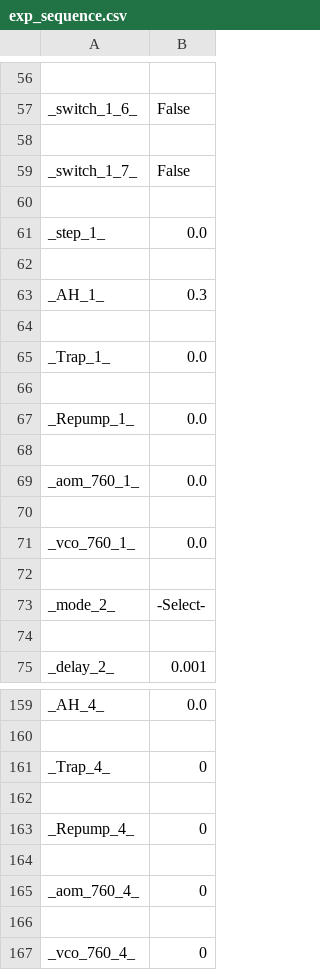
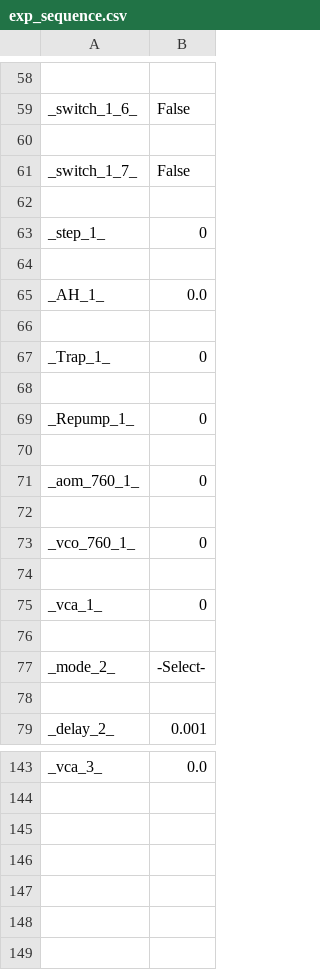
Before and after one commit to huanium/huanium, a CSV file: LaTeX projects/JQI_Journal_2019/Python Experimental Control/exp_sequence.csv, drawn as a sheet; only a part is shown, gaps mark what is left out; removed rows and columns are numbered as before the commit, all else as after; the diff covers the shown part only; the diff names each change by its address in the sheet, - before the commit and + after, or states it on an @@ line.

```diff
--- a/LaTeX projects/JQI_Journal_2019/Python Experimental Control/exp_sequence.csv
+++ b/LaTeX projects/JQI_Journal_2019/Python Experimental Control/exp_sequence.csv
-B63: 0.0
+B63: 0
-B65: 0.3
+B65: 0.0
-B67: 0.0
+B67: 0
-B69: 0.0
+B69: 0
-B71: 0.0
+B71: 0
-B73: 0.0
+B73: 0
+row 74: (empty)
+row 75: _vca_1_ | 0
-A143: _AH_4_
+A143: _vca_3_
-row 160: (empty)
-row 161: _Trap_4_ | 0
-row 162: (empty)
-row 163: _Repump_4_ | 0
-row 164: (empty)
-row 165: _aom_760_4_ | 0
-row 166: (empty)
-row 167: _vco_760_4_ | 0
```
Also changed, not shown: 4 added rows, 22 removed rows and 13 edited cells elsewhere in this file, LaTeX projects/JQI_Journal_2019/Python Experimental Control/exp_sequence_recovery.csv, 25 other files.
